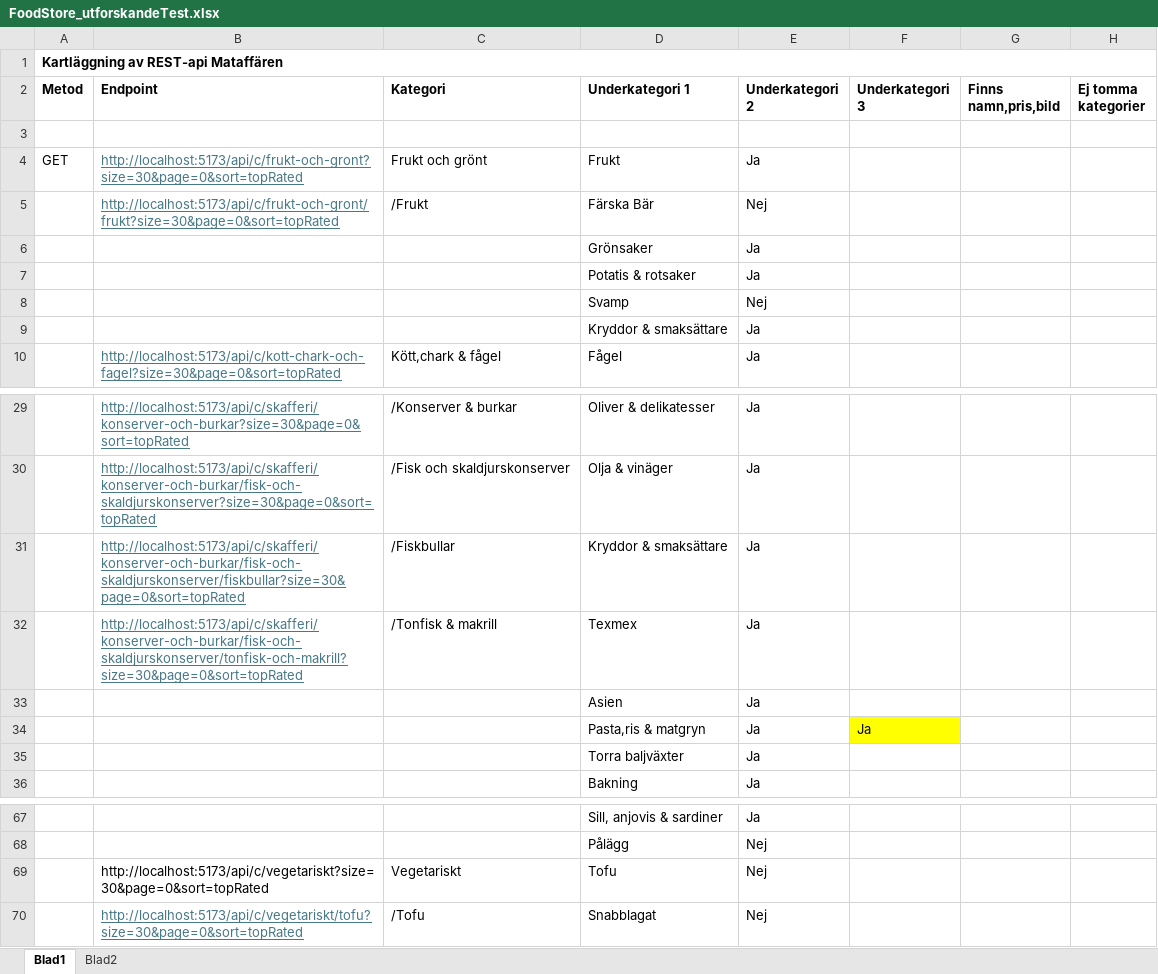
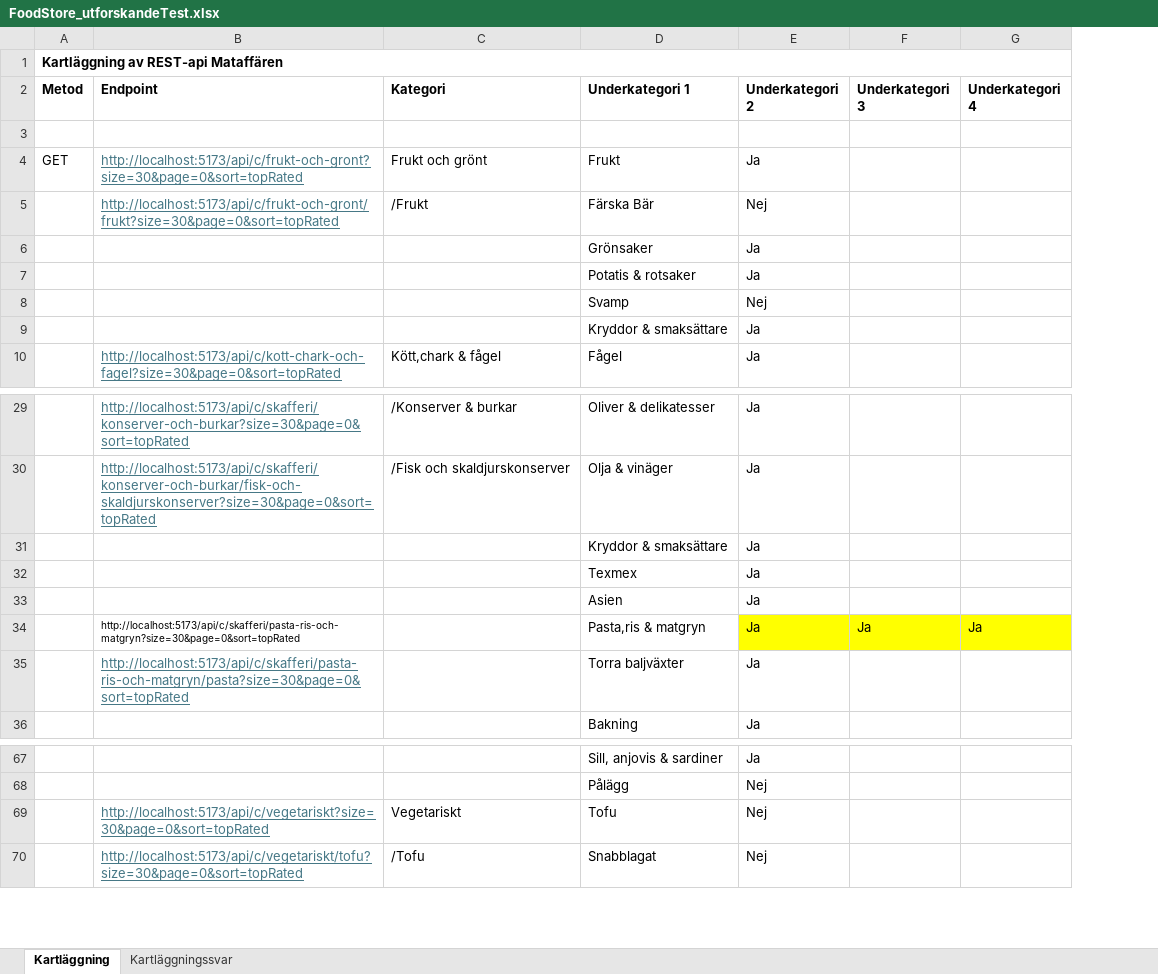
Before and after one commit to AnnelieLinden/Foodstore-Postman-Testing, an Excel workbook: FoodStore_utforskandeTest.xlsx, sheet Kartläggning, drawn as a sheet; only a part is shown, gaps mark what is left out; values as stored, in another font and other column widths than the file's, no borders; removed rows and columns are numbered as before the commit, all else as after; the diff names each change by its address in the sheet, - before the commit and + after, or states it on an @@ line.

Commit message:
Add files via upload

```diff
--- a/FoodStore_utforskandeTest.xlsx (sheet Kartläggning)
+++ b/FoodStore_utforskandeTest.xlsx (sheet Kartläggning)
-sheet tab: Blad1
+sheet tab: Kartläggning
-sheet tab: Blad2
+sheet tab: Kartläggningssvar
-column G (Finns namn,pris,bild), empty
-column H (Ej tomma kategorier), empty
+column G (Underkategori 4), row 34: Ja
-B31 (Endpoint): http://localhost:5173/api/c/skafferi/konserver-och-burkar/fisk-och-skaldjurskonserver/fiskbullar?size=30&page=0&sort=topRated
+B31 (Endpoint): (empty)
-C31 (Kategori): /Fiskbullar
+C31 (Kategori): (empty)
-B32 (Endpoint): http://localhost:5173/api/c/skafferi/konserver-och-burkar/fisk-och-skaldjurskonserver/tonfisk-och-makrill?size=30&page=0&sort=topRated
+B32 (Endpoint): (empty)
-C32 (Kategori): /Tonfisk & makrill
+C32 (Kategori): (empty)
-B34 (Endpoint): (empty)
+B34 (Endpoint): http://localhost:5173/api/c/skafferi/pasta-ris-och-matgryn?size=30&page=0&sort=topRated
-E34 fill: none
+E34 fill: #FFFF00
-B35 (Endpoint): (empty)
+B35 (Endpoint): http://localhost:5173/api/c/skafferi/pasta-ris-och-matgryn/pasta?size=30&page=0&sort=topRated
@@ B69 underline: off → on, text colour: black → #467886 @@
```
Also changed, not shown: sheet Kartläggningssvar.
